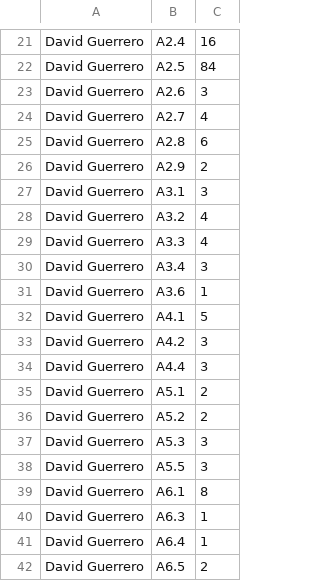
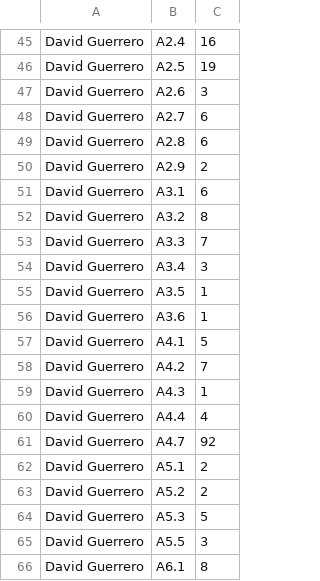
Before and after one commit to qbloq/ikigai-brain, a TSV file: docs/graph/business/project_archetype.tsv, drawn as a sheet; only a part is shown, gaps mark what is left out; the shorter side is filled out with more unchanged rows; addresses are those after the commit; the diff covers the shown part only; the diff names each change by its address in the sheet, - before the commit and + after, or states it on an @@ line.

```diff
--- a/docs/graph/business/project_archetype.tsv
+++ b/docs/graph/business/project_archetype.tsv
-C46: 84
+C46: 19
-C48: 4
+C48: 6
-C51: 3
+C51: 6
-C52: 4
+C52: 8
-C53: 4
+C53: 7
+row 55: David Guerrero | A3.5 | 1
-C58: 3
+C58: 7
+row 59: David Guerrero | A4.3 | 1
-C60: 3
+C60: 4
+row 61: David Guerrero | A4.7 | 92
-C64: 3
+C64: 5
```
Also changed, not shown: 39 added rows and 26 edited cells elsewhere in this file, docs/graph/business/arch_io.tsv, docs/graph/business/archetypes.tsv, 17 other files.
